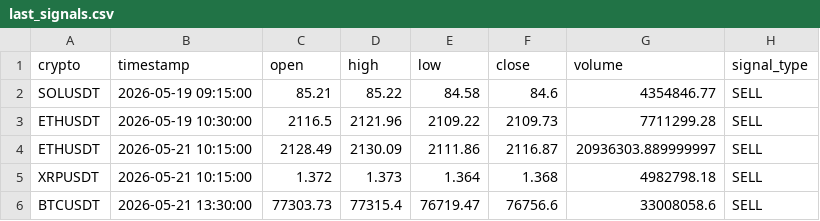
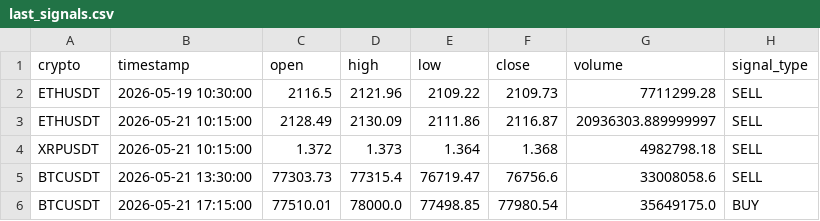
Before and after one commit to asusrog1650/automation_run_15mins, a CSV file: last_signals.csv, drawn as a sheet; removed rows and columns are numbered as before the commit, all else as after; the diff names each change by its address in the sheet, - before the commit and + after, or states it on an @@ line.

```diff
--- a/last_signals.csv
+++ b/last_signals.csv
-row 2: SOLUSDT | 2026-05-19 09:15:00 | 85.21 | 85.22 | 84.58 | 84.6 | 4354846.77 | SELL
+row 6: BTCUSDT | 2026-05-21 17:15:00 | 77510.01 | 78000.0 | 77498.85 | 77980.54 | 35649175.0 | BUY
```
